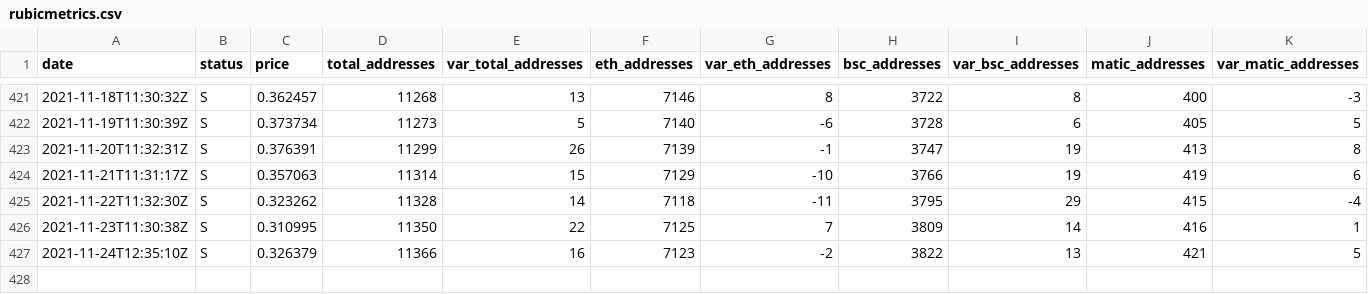
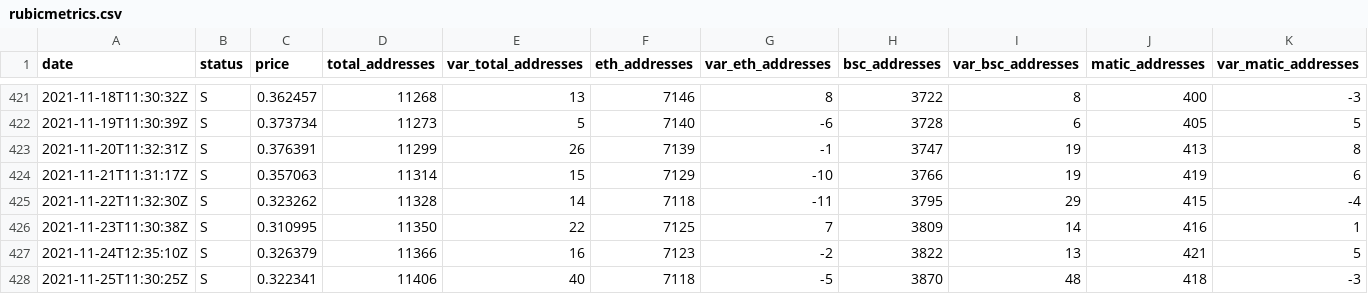
Before and after one commit to Fabien-Morrow/RubicMetrics, a CSV file: rubicmetrics.csv, drawn as a sheet; only a part is shown, gaps mark what is left out; rows hold the shown columns only; the diff names each change by its address in the sheet, - before the commit and + after, or states it on an @@ line.

Commit message:
daily metrics

```diff
--- a/rubicmetrics.csv
+++ b/rubicmetrics.csv
+row 428: 2021-11-25T11:30:25Z | S | 0.322341 | 11406 | 40 | 7118 | -5 | 3870 | 48 | 418 | -3
```
